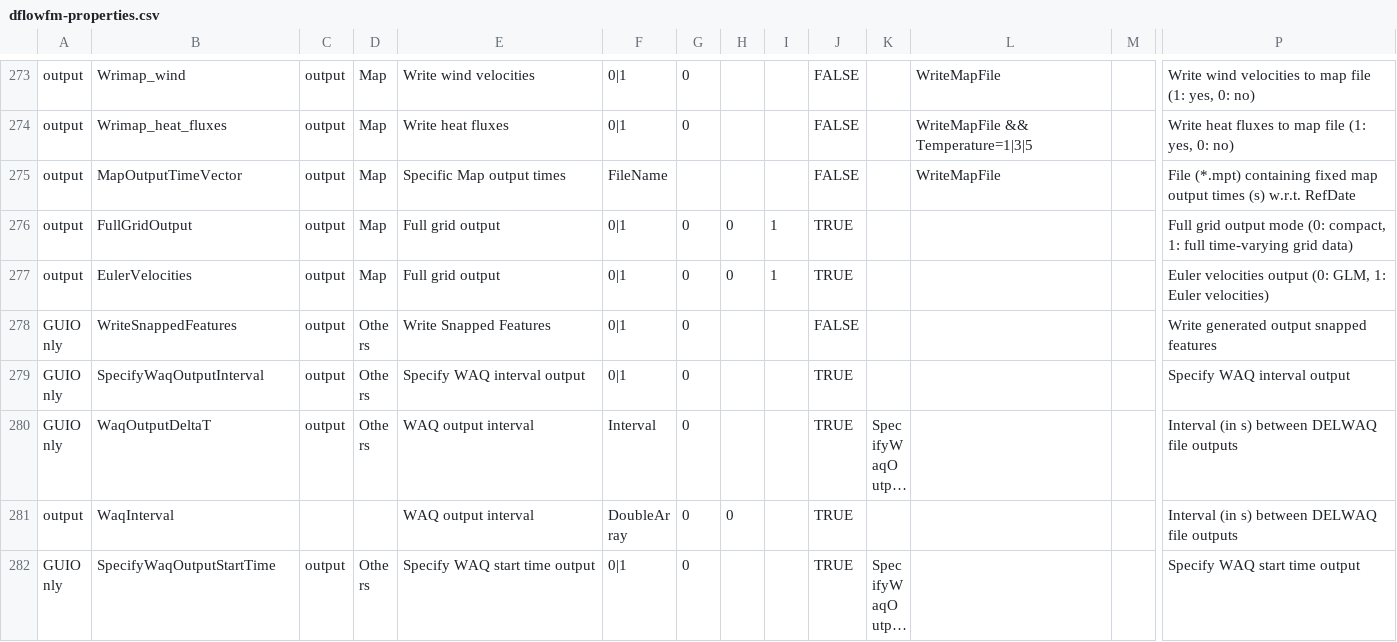
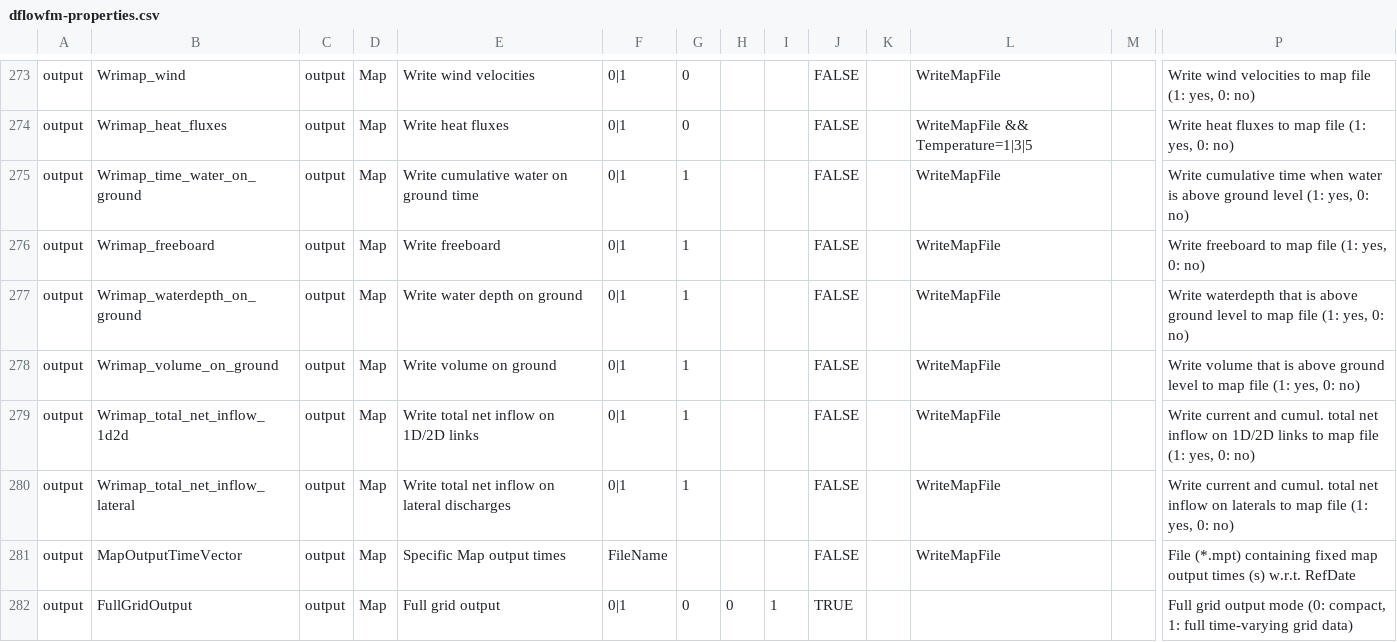
Before and after one commit to Deltares-research/DHYDROGUI, a CSV file: src/DeltaShell.Plugins.FMSuite.FlowFM/dflowfm-properties.csv, drawn as a sheet; only a part is shown, gaps mark what is left out; the shorter side is filled out with more unchanged rows; long unchanged cells end in …; rows hold the shown columns only; the diff names each change by its address in the sheet, - before the commit and + after, or states it on an @@ line.

Commit message:
FM1D2D-681 Added new parameters to mdu
Former-commit-id: 6e2985684cf318f8404a118b311f086c45565845
Former-commit-id: e7b92836e3454b888d6c3ab90ff426bbfe9b1c5b

```diff
--- a/src/DeltaShell.Plugins.FMSuite.FlowFM/dflowfm-properties.csv
+++ b/src/DeltaShell.Plugins.FMSuite.FlowFM/dflowfm-properties.csv
+row 275: output | Wrimap_time_water_on_ground | output | Map | Write cumulative water on ground time | 0|1 | 1 |  |  | FALSE |  | WriteMapFile |  | Write cumulative time when water is above ground level (1: yes, 0: no)
+row 276: output | Wrimap_freeboard | output | Map | Write freeboard | 0|1 | 1 |  |  | FALSE |  | WriteMapFile |  | Write freeboard to map file (1: yes, 0: no)
+row 277: output | Wrimap_waterdepth_on_ground | output | Map | Write water depth on ground | 0|1 | 1 |  |  | FALSE |  | WriteMapFile |  | Write waterdepth that is above ground level to map file (1: yes, 0: no)
+row 278: output | Wrimap_volume_on_ground | output | Map | Write volume on ground | 0|1 | 1 |  |  | FALSE |  | WriteMapFile |  | Write volume that is above ground level to map file (1: yes, 0: no)
+row 279: output | Wrimap_total_net_inflow_1d2d | output | Map | Write total net inflow on 1D/2D links | 0|1 | 1 |  |  | FALSE |  | WriteMapFile |  | Write current and cumul. total net inflow on 1D/2D links to map file (1: yes, 0: no)
+row 280: output | Wrimap_total_net_inflow_lateral | output | Map | Write total net inflow on lateral discharges | 0|1 | 1 |  |  | FALSE |  | WriteMapFile |  | Write current and cumul. total net inflow on laterals to map file (1: yes, 0: no)
```
